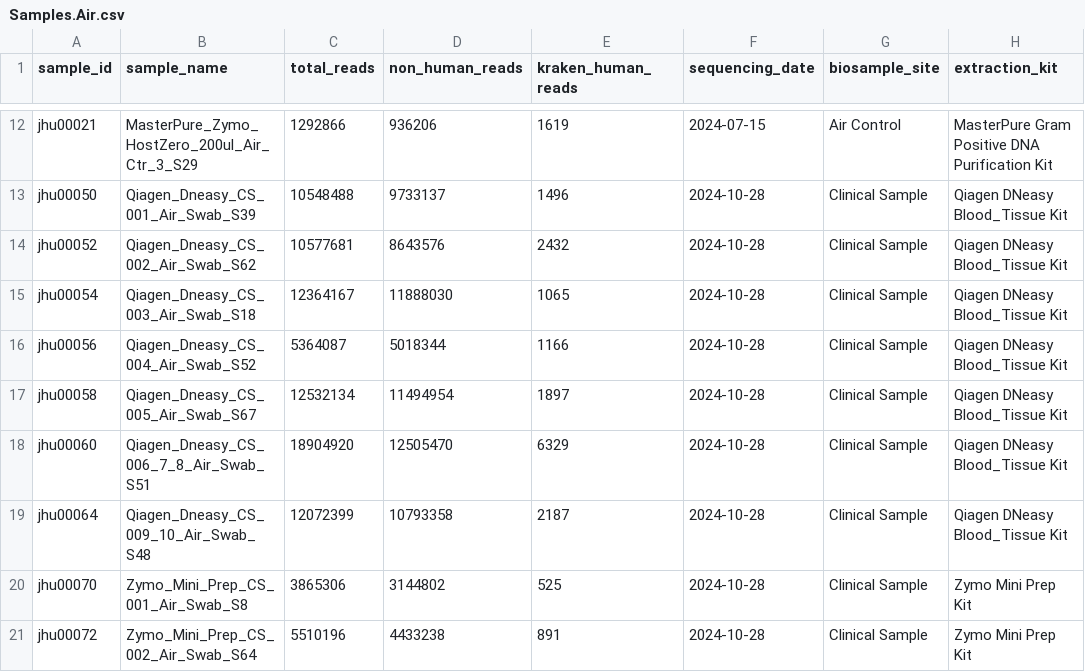
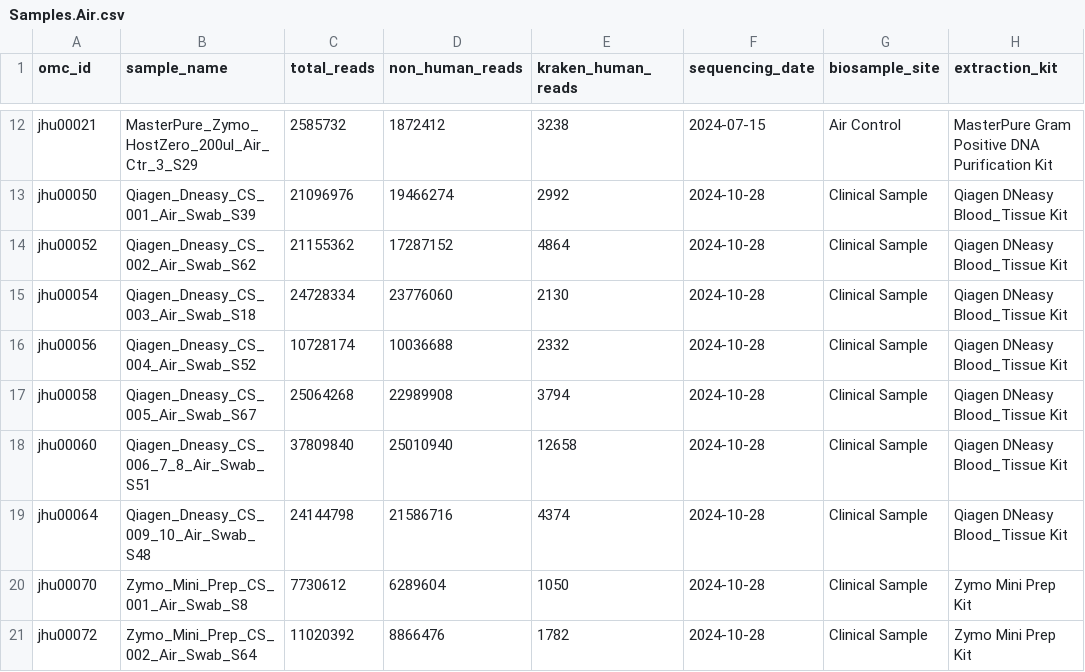
Before and after one commit to dpuiu/ocular-microbiome, a CSV file: docs/Consortium_Data/JHU_Data/Samples.Air.csv, drawn as a sheet; only a part is shown, gaps mark what is left out; the diff covers the shown part only; the diff names each change by its address in the sheet, - before the commit and + after, or states it on an @@ line.

```diff
--- a/docs/Consortium_Data/JHU_Data/Samples.Air.csv
+++ b/docs/Consortium_Data/JHU_Data/Samples.Air.csv
-A1: sample_id
+A1: omc_id
-C12 (total_reads): 1292866
+C12 (total_reads): 2585732
-D12 (non_human_reads): 936206
+D12 (non_human_reads): 1872412
-E12 (kraken_human_reads): 1619
+E12 (kraken_human_reads): 3238
-C13 (total_reads): 10548488
+C13 (total_reads): 21096976
-D13 (non_human_reads): 9733137
+D13 (non_human_reads): 19466274
-E13 (kraken_human_reads): 1496
+E13 (kraken_human_reads): 2992
-C14 (total_reads): 10577681
+C14 (total_reads): 21155362
-D14 (non_human_reads): 8643576
+D14 (non_human_reads): 17287152
-E14 (kraken_human_reads): 2432
+E14 (kraken_human_reads): 4864
-C15 (total_reads): 12364167
+C15 (total_reads): 24728334
-D15 (non_human_reads): 11888030
+D15 (non_human_reads): 23776060
-E15 (kraken_human_reads): 1065
+E15 (kraken_human_reads): 2130
-C16 (total_reads): 5364087
+C16 (total_reads): 10728174
-D16 (non_human_reads): 5018344
+D16 (non_human_reads): 10036688
-E16 (kraken_human_reads): 1166
+E16 (kraken_human_reads): 2332
-C17 (total_reads): 12532134
+C17 (total_reads): 25064268
-D17 (non_human_reads): 11494954
+D17 (non_human_reads): 22989908
-E17 (kraken_human_reads): 1897
+E17 (kraken_human_reads): 3794
-C18 (total_reads): 18904920
+C18 (total_reads): 37809840
-D18 (non_human_reads): 12505470
+D18 (non_human_reads): 25010940
-E18 (kraken_human_reads): 6329
+E18 (kraken_human_reads): 12658
-C19 (total_reads): 12072399
+C19 (total_reads): 24144798
-D19 (non_human_reads): 10793358
+D19 (non_human_reads): 21586716
-E19 (kraken_human_reads): 2187
+E19 (kraken_human_reads): 4374
-C20 (total_reads): 3865306
+C20 (total_reads): 7730612
-D20 (non_human_reads): 3144802
+D20 (non_human_reads): 6289604
-E20 (kraken_human_reads): 525
+E20 (kraken_human_reads): 1050
-C21 (total_reads): 5510196
+C21 (total_reads): 11020392
-D21 (non_human_reads): 4433238
+D21 (non_human_reads): 8866476
-E21 (kraken_human_reads): 891
+E21 (kraken_human_reads): 1782
```
Also changed, not shown: 57 edited cells elsewhere in this file, docs/Consortium_Data/JHU_Data/Samples.Eye.csv, docs/Consortium_Data/JHU_Data/Samples.Lid.csv, 18 other files.
